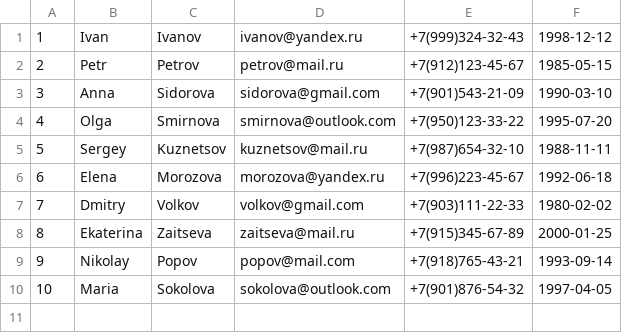
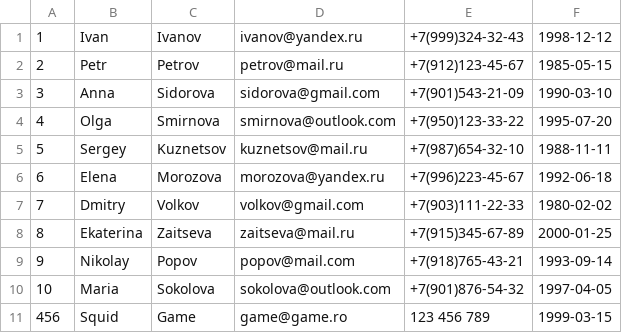
Before and after one commit to lumoski/senla-course-hw, a CSV file: task-6/2/hotel-administrator/guests.csv, drawn as a sheet; the diff names each change by its address in the sheet, - before the commit and + after, or states it on an @@ line.

```diff
--- a/task-6/2/hotel-administrator/guests.csv
+++ b/task-6/2/hotel-administrator/guests.csv
+row 11: 456 | Squid | Game | game@game.ro | 123 456 789 | 1999-03-15
```
Also changed, not shown: task-6/2/hotel-administrator/bookings.csv, task-6/2/hotel-administrator/rooms.csv, 11 other files.
